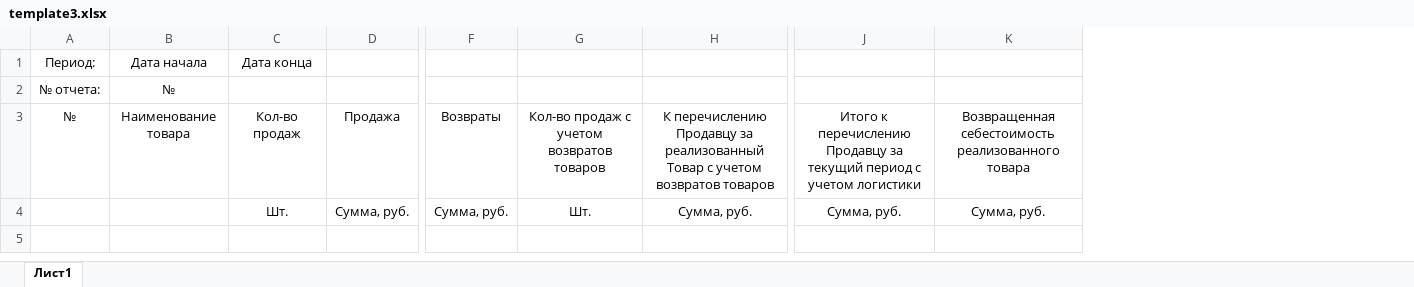
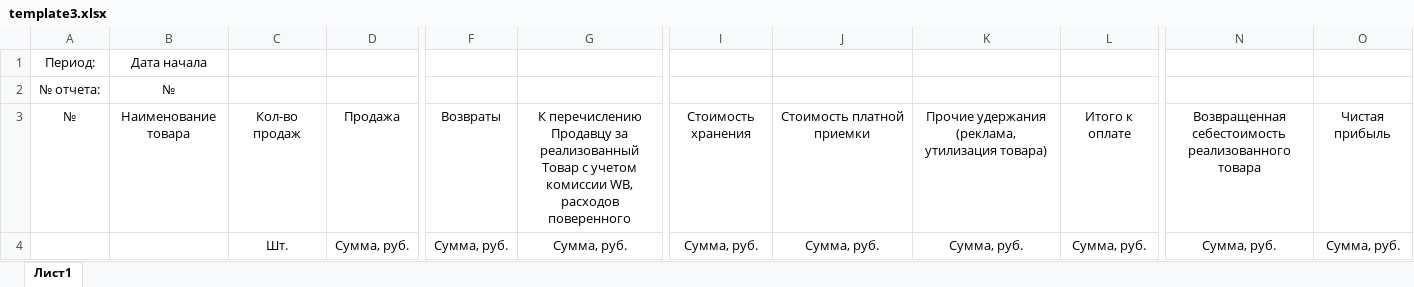
Before and after one commit to vosyukov/mp_bot, an Excel workbook: templates/template3.xlsx, sheet Лист1, drawn as a sheet; only a part is shown, gaps mark what is left out; values as stored, in another font and other column widths than the file's, no borders; removed rows and columns are numbered as before the commit, all else as after; the diff names each change by its address in the sheet, - before the commit and + after, or states it on an @@ line.

```diff
--- a/templates/template3.xlsx (sheet Лист1)
+++ b/templates/template3.xlsx (sheet Лист1)
-column G, rows 3-4: Кол-во продаж с учетом возвратов товаров | Шт.
+column I, rows 3-4: Стоимость хранения | Сумма, руб.
+column L, rows 3-4: Итого к оплате | Сумма, руб.
+column N, rows 3-4: Возвращенная себестоимость реализованного товара | Сумма, руб.
+column O, rows 3-4: Чистая прибыль | Сумма, руб.
-C1: Дата конца
+C1: (empty)
-G3: …с учетом возвратов товаров
+G3: …с учетом комиссии WB, расходов поверенного
-J3: Итого к перечислению Продавцу за текущий период с учетом логистики
+J3: Стоимость платной приемки
-K3: Возвращенная себестоимость реализованного товара
+K3: Прочие удержания (реклама, утилизация товара)
```
Also changed, not shown: 4 other files.
